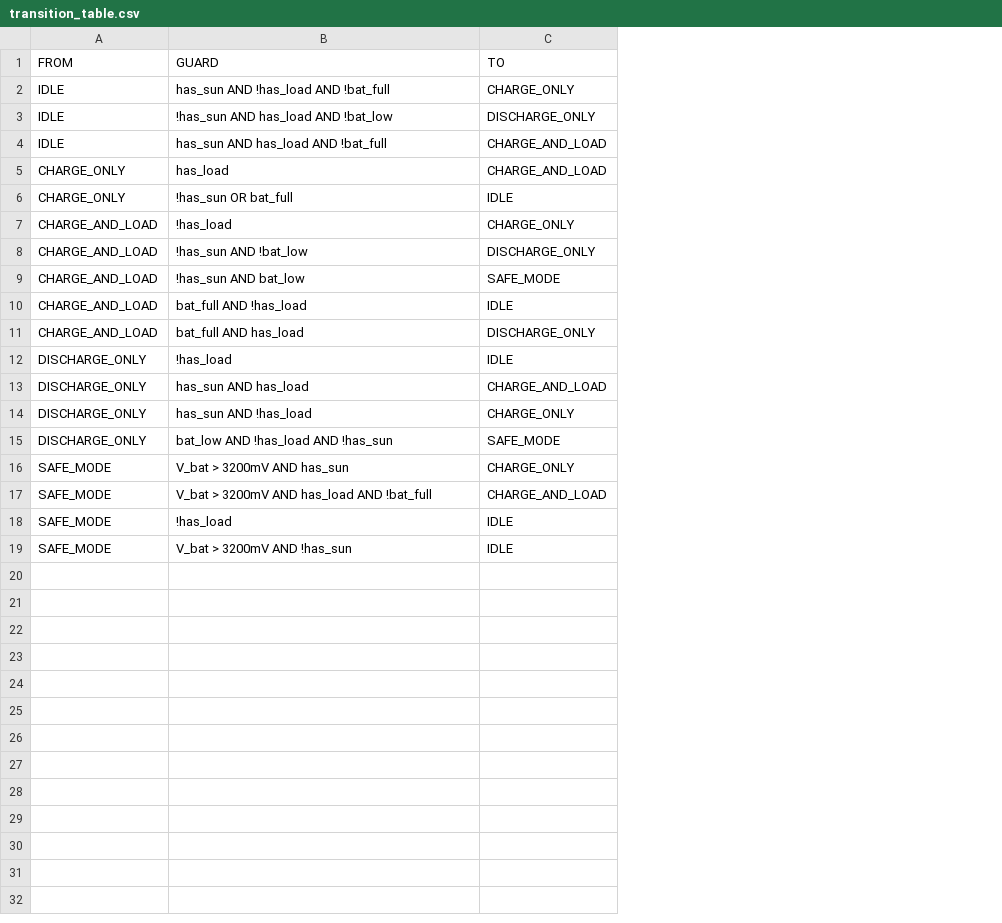
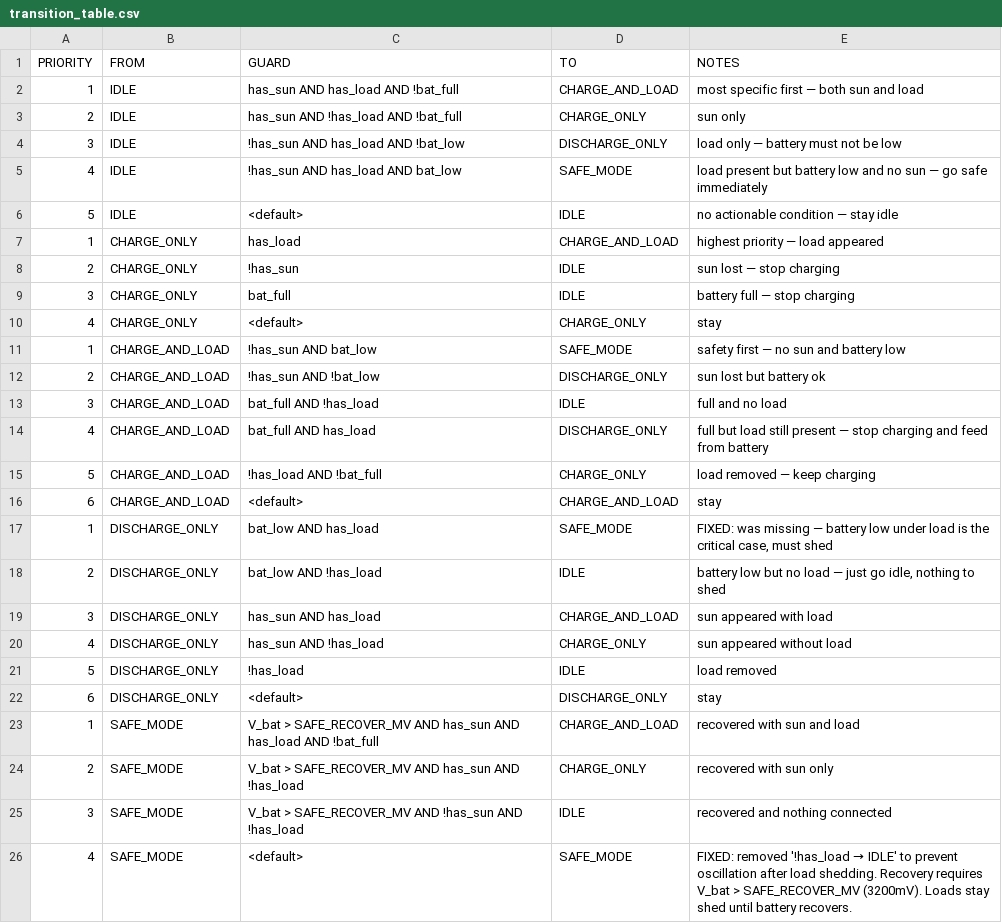
Before and after one commit to nitumario/spc20, a CSV file: docs/transition_table.csv, drawn as a sheet; removed rows and columns are numbered as before the commit, all else as after; the diff names each change by its address in the sheet, - before the commit and + after, or states it on an @@ line.

Commit message:
Add detailed transition tables and fix critical bugs in state management

```diff
--- a/docs/transition_table.csv
+++ b/docs/transition_table.csv
+column A (PRIORITY), rows 3-5: 2 | 3 | 4; rows 7-8: 1 | 2; rows 11-14: 1 | 2 | 3 | 4; rows 18-20: 2 | 3 | 4; rows 22-25: 6 | 1 | 2 | 3
+column E (NOTES), rows 3-5: sun only | load only — battery must not be low | load present but battery low and no sun — go safe immediately; rows 7-8: highest priority — load appeared | sun lost — stop charging; rows 11-14: safety first — no sun and battery low | sun lost but battery ok | full and no load | full but load still present — stop charging and feed from battery; rows 18-20: battery low but no load — just go idle, nothing to shed | sun appeared with load | sun appeared without load; rows 22-25: stay | recovered with sun and load | recovered with sun only | recovered and nothing connected
+row 2: 1 | IDLE | has_sun AND has_load AND !bat_full | CHARGE_AND_LOAD | most specific first — both sun and load
-C5 (GUARD): has_sun AND has_load AND !bat_full
+C5 (GUARD): !has_sun AND has_load AND bat_low
-D5 (TO): CHARGE_AND_LOAD
+D5 (TO): SAFE_MODE
+row 6: 5 | IDLE | <default> | IDLE | no actionable condition — stay idle
-C8 (GUARD): !has_sun OR bat_full
+C8 (GUARD): !has_sun
+row 9: 3 | CHARGE_ONLY | bat_full | IDLE | battery full — stop charging
+row 10: 4 | CHARGE_ONLY | <default> | CHARGE_ONLY | stay
-C11 (GUARD): !has_load
+C11 (GUARD): !has_sun AND bat_low
-D11 (TO): CHARGE_ONLY
+D11 (TO): SAFE_MODE
-row 9: CHARGE_AND_LOAD | !has_sun AND bat_low | SAFE_MODE
+row 15: 5 | CHARGE_AND_LOAD | !has_load AND !bat_full | CHARGE_ONLY | load removed — keep charging
+row 16: 6 | CHARGE_AND_LOAD | <default> | CHARGE_AND_LOAD | stay
+row 17: 1 | DISCHARGE_ONLY | bat_low AND has_load | SAFE_MODE | FIXED: was missing — battery low under load is the critical case, must shed
-C18 (GUARD): !has_load
+C18 (GUARD): bat_low AND !has_load
+row 21: 5 | DISCHARGE_ONLY | !has_load | IDLE | load removed
-C22 (GUARD): bat_low AND !has_load AND !has_sun
+C22 (GUARD): <default>
-D22 (TO): SAFE_MODE
+D22 (TO): DISCHARGE_ONLY
-row 16: SAFE_MODE | V_bat > 3200mV AND has_sun | CHARGE_ONLY
-C23 (GUARD): V_bat > 3200mV AND has_load…
+C23 (GUARD): V_bat > SAFE_RECOVER_MV AND has_sun AND has_load…
-C24 (GUARD): !has_load
+C24 (GUARD): V_bat > SAFE_RECOVER_MV AND has_sun AND !has_load
-D24 (TO): IDLE
+D24 (TO): CHARGE_ONLY
-C25 (GUARD): V_bat > 3200mV AND !has_sun
+C25 (GUARD): V_bat > SAFE_RECOVER_MV AND !has_sun AND !has_load
+row 26: 4 | SAFE_MODE | <default> | SAFE_MODE | FIXED: removed '!has_load → IDLE' to prevent oscillation after load shedding. Recovery requires V_bat > SAFE_RECOVER_MV (3200mV). Loads stay shed until battery recovers.
```
Also changed, not shown: docs/MPPT_transition_table.csv, docs/charger_states.csv, 1 other file.
